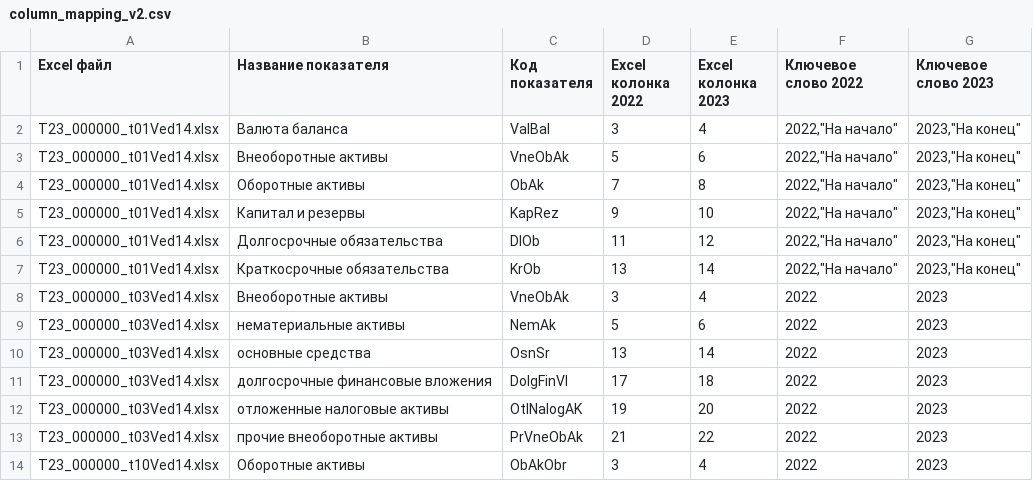
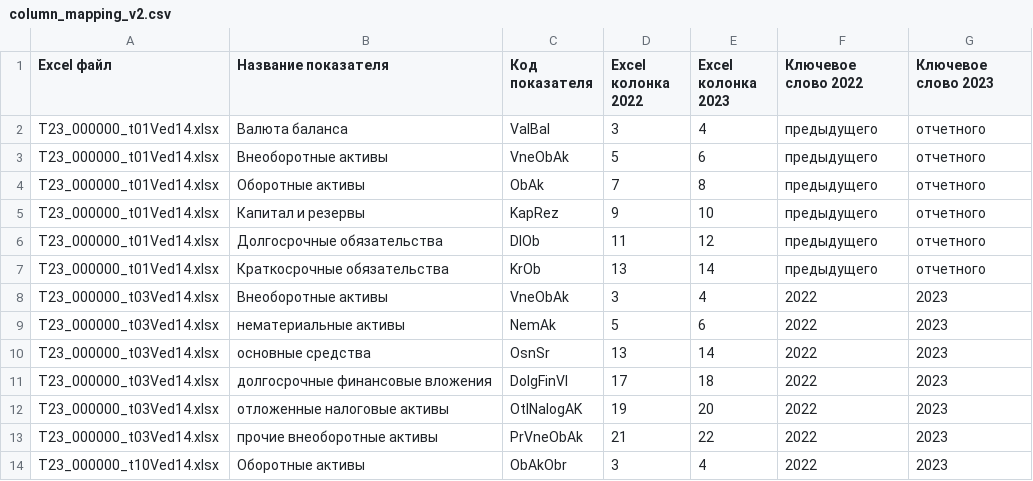
Before and after one commit to lsnowkam-code/project1, a CSV file: input/mappings/column_mapping_v2.csv, drawn as a sheet; only a part is shown.

```diff
--- a/input/mappings/column_mapping_v2.csv
+++ b/input/mappings/column_mapping_v2.csv
@@ -1,8 +1,8 @@
 Excel файл;Название показателя;Код показателя;Excel колонка 2022;Excel колонка 2023;Ключевое слово 2022;Ключевое слово 2023
-T23_000000_t01Ved14.xlsx;Валюта баланса;ValBal;3;4;"2022","На начало";"2023","На конец"
-T23_000000_t01Ved14.xlsx;Внеоборотные активы;VneObAk;5;6;"2022","На начало";"2023","На конец"
-T23_000000_t01Ved14.xlsx;Оборотные активы;ObAk;7;8;"2022","На начало";"2023","На конец"
-T23_000000_t01Ved14.xlsx;Капитал и резервы;KapRez;9;10;"2022","На начало";"2023","На конец"
-T23_000000_t01Ved14.xlsx;Долгосрочные обязательства;DlOb;11;12;"2022","На начало";"2023","На конец"
-T23_000000_t01Ved14.xlsx;Краткосрочные обязательства;KrOb;13;14;"2022","На начало";"2023","На конец"
+T23_000000_t01Ved14.xlsx;Валюта баланса;ValBal;3;4;"предыдущего";"отчетного"
+T23_000000_t01Ved14.xlsx;Внеоборотные активы;VneObAk;5;6;"предыдущего";"отчетного"
+T23_000000_t01Ved14.xlsx;Оборотные активы;ObAk;7;8;"предыдущего";"отчетного"
+T23_000000_t01Ved14.xlsx;Капитал и резервы;KapRez;9;10;"предыдущего";"отчетного"
+T23_000000_t01Ved14.xlsx;Долгосрочные обязательства;DlOb;11;12;"предыдущего";"отчетного"
+T23_000000_t01Ved14.xlsx;Краткосрочные обязательства;KrOb;13;14;"предыдущего";"отчетного"
 T23_000000_t03Ved14.xlsx;Внеоборотные активы;VneObAk;3;4;"2022";"2023"
```
Also changed, not shown: 5 other files.
